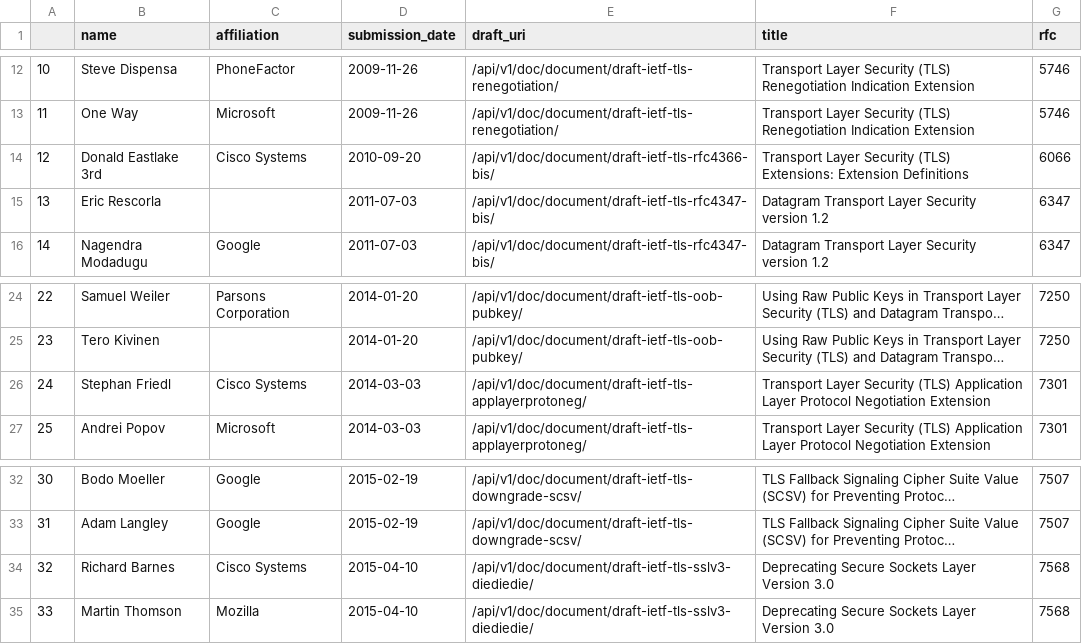
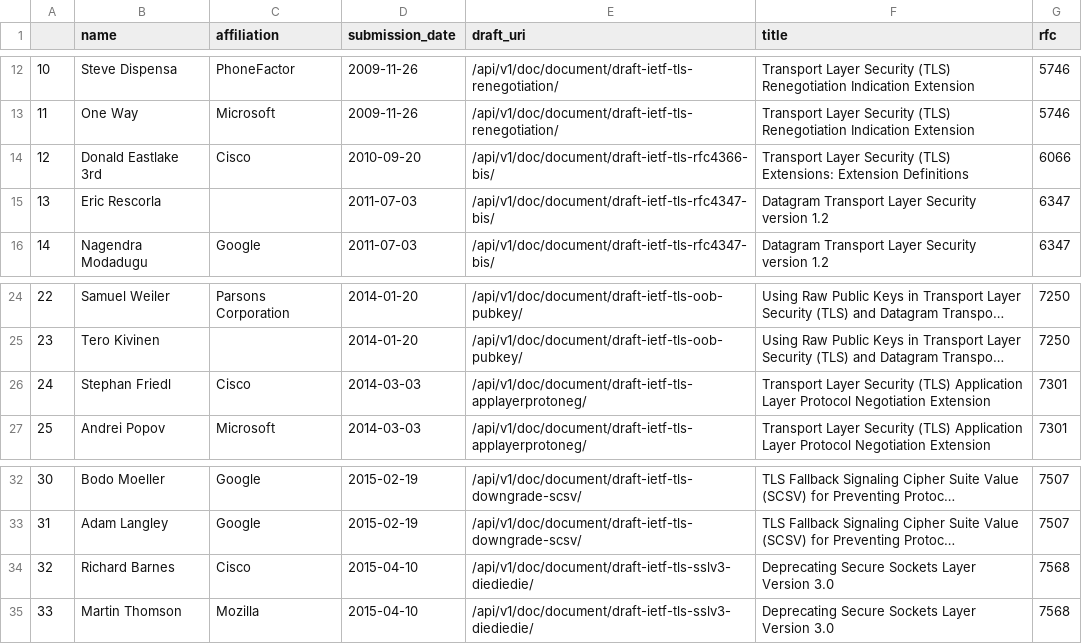
Before and after one commit to u451f/almanac.article19.org, a CSV file: assets/data/authorship/authorship_ietf-transport-layer-security.csv, drawn as a sheet; only a part is shown, gaps mark what is left out; long unchanged cells end in …; the diff names each change by its address in the sheet, - before the commit and + after, or states it on an @@ line.

```diff
--- a/assets/data/authorship/authorship_ietf-transport-layer-security.csv
+++ b/assets/data/authorship/authorship_ietf-transport-layer-security.csv
-C14 (affiliation): Cisco Systems
+C14 (affiliation): Cisco
-C26 (affiliation): Cisco Systems
+C26 (affiliation): Cisco
-C34 (affiliation): Cisco Systems
+C34 (affiliation): Cisco
```
Also changed, not shown: assets/data/authorship/authorship_ietf-deterministic-networking.csv, assets/data/authorship/authorship_ietf-quic.csv.
